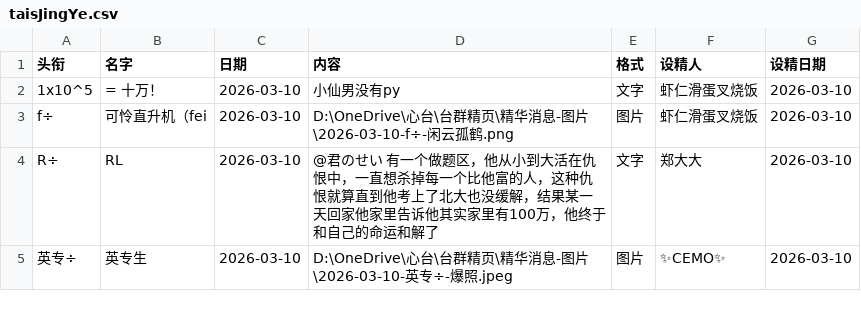
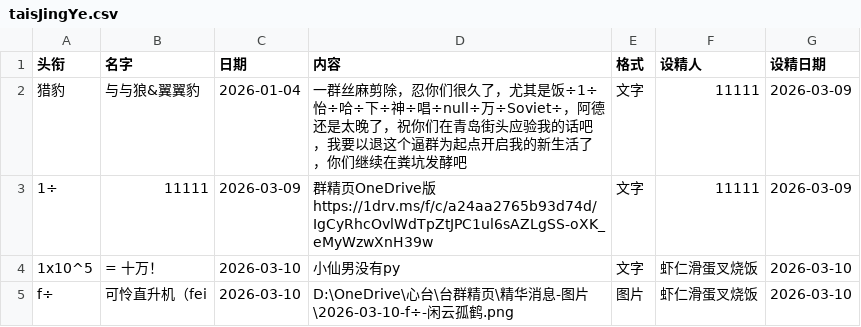
Before and after one commit to JaneMoon5/taisJingYe_app, a CSV file: taisJingYe.csv, drawn as a sheet; only a part is shown; the shorter side is filled out with more unchanged rows.

Commit message:
Add files via upload

```diff
--- a/taisJingYe.csv
+++ b/taisJingYe.csv
@@ -1,2 +1,4 @@
 头衔,名字,日期,内容,格式,设精人,设精日期
+猎豹,与与狼&翼翼豹,2026-01-04,一群丝麻剪除，忍你们很久了，尤其是饭÷1÷怡÷哈÷下÷神÷唱÷null÷万÷Soviet÷，阿德还是太晚了，祝你们在青岛街头应验我的话吧，我要以退这个逼群为起点开启我的新生活了，你们继续在粪坑发酵吧,文字,11111,2026-03-09
+1÷,11111,2026-03-09,群精页OneDrive版https://1drv.ms/f/c/a24aa2765b93d74d/IgCyRhcOvlWdTpZtJPC1ul6sAZLgSS-oXK_eMyWzwXnH39w,文字,11111,2026-03-09
 1x10^5,= 十万！,2026-03-10,小仙男没有py,文字,虾仁滑蛋叉烧饭,2026-03-10
```
